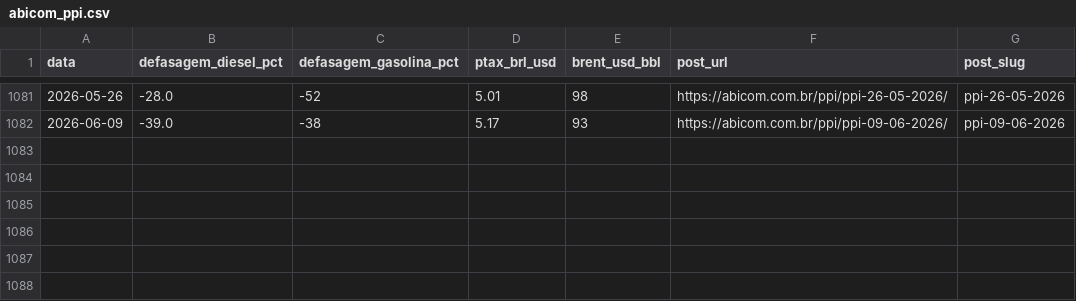
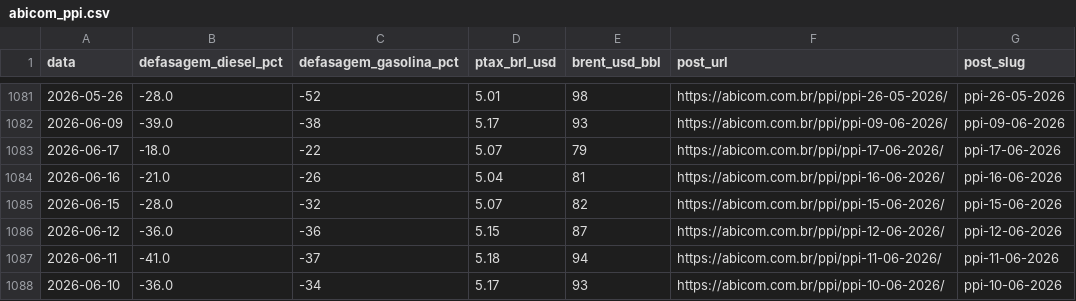
Before and after one commit to strongylis/sugar-intel, a CSV file: data/abicom_ppi.csv, drawn as a sheet; only a part is shown, gaps mark what is left out.

```diff
--- a/data/abicom_ppi.csv
+++ b/data/abicom_ppi.csv
@@ -1082 +1082,7 @@ data,defasagem_diesel_pct,defasagem_gasolina_pct,ptax_brl_usd,brent_usd_bbl,post
 2026-06-09,-39.0,-38,5.17,93,https://abicom.com.br/ppi/ppi-09-06-2026/,ppi-09-06-2026
+2026-06-17,-18.0,-22,5.07,79,https://abicom.com.br/ppi/ppi-17-06-2026/,ppi-17-06-2026
+2026-06-16,-21.0,-26,5.04,81,https://abicom.com.br/ppi/ppi-16-06-2026/,ppi-16-06-2026
+2026-06-15,-28.0,-32,5.07,82,https://abicom.com.br/ppi/ppi-15-06-2026/,ppi-15-06-2026
+2026-06-12,-36.0,-36,5.15,87,https://abicom.com.br/ppi/ppi-12-06-2026/,ppi-12-06-2026
+2026-06-11,-41.0,-37,5.18,94,https://abicom.com.br/ppi/ppi-11-06-2026/,ppi-11-06-2026
+2026-06-10,-36.0,-34,5.17,93,https://abicom.com.br/ppi/ppi-10-06-2026/,ppi-10-06-2026
```
Also changed, not shown: data/b3_eth.csv, data/cepea_etanol_paulinia.csv, 12 other files.
